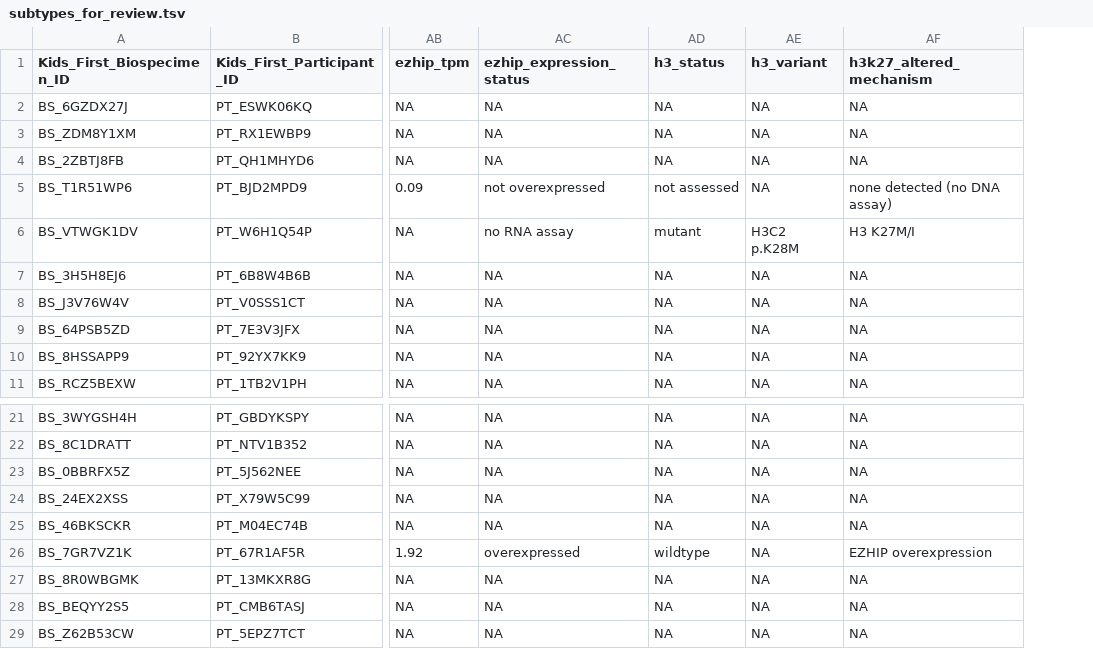
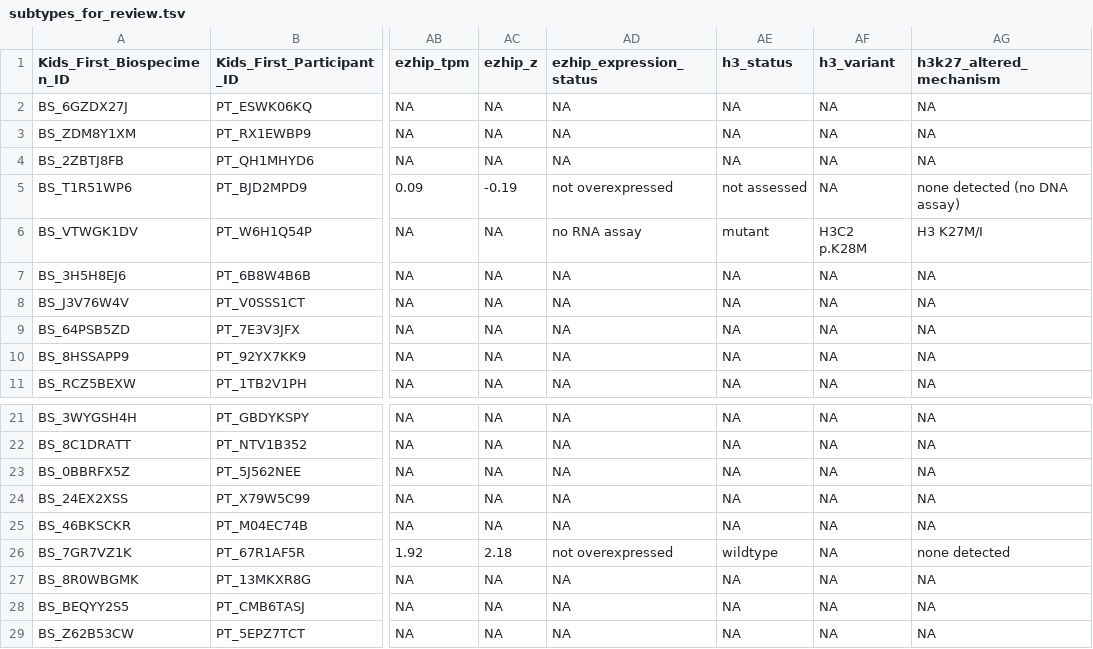
Before and after one commit to rokitalab/OpenPedCan-Project-CNH, a TSV file: analyses/molecular-subtyping-CNS/results/subtypes_for_review.tsv, drawn as a sheet; only a part is shown, gaps mark what is left out; addresses are those after the commit; the diff names each change by its address in the sheet, - before the commit and + after, or states it on an @@ line.

```diff
--- a/analyses/molecular-subtyping-CNS/results/subtypes_for_review.tsv
+++ b/analyses/molecular-subtyping-CNS/results/subtypes_for_review.tsv
+column AC (ezhip_z), rows 2-11: NA | NA | NA | -0.19 | NA | NA | NA | NA | NA | NA; rows 21-29: NA | NA | NA | NA | NA | 2.18 | NA | NA | NA
-AD26 (ezhip_expression_status): overexpressed
+AD26 (ezhip_expression_status): not overexpressed
-AG26 (h3k27_altered_mechanism): EZHIP overexpression
+AG26 (h3k27_altered_mechanism): none detected
```
Also changed, not shown: analyses/molecular-subtyping-CNS/input/expression_annotations.tsv, analyses/molecular-subtyping-CNS/results/free_text_dmg.tsv, 8 other files.
